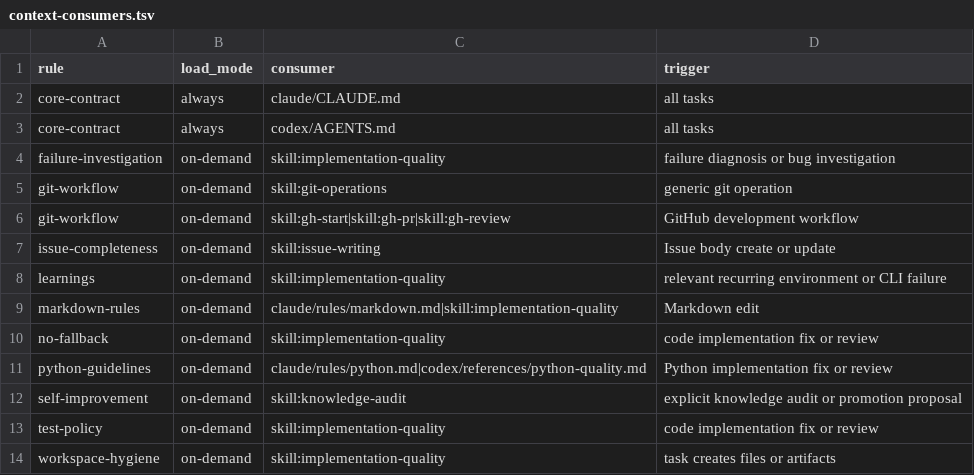
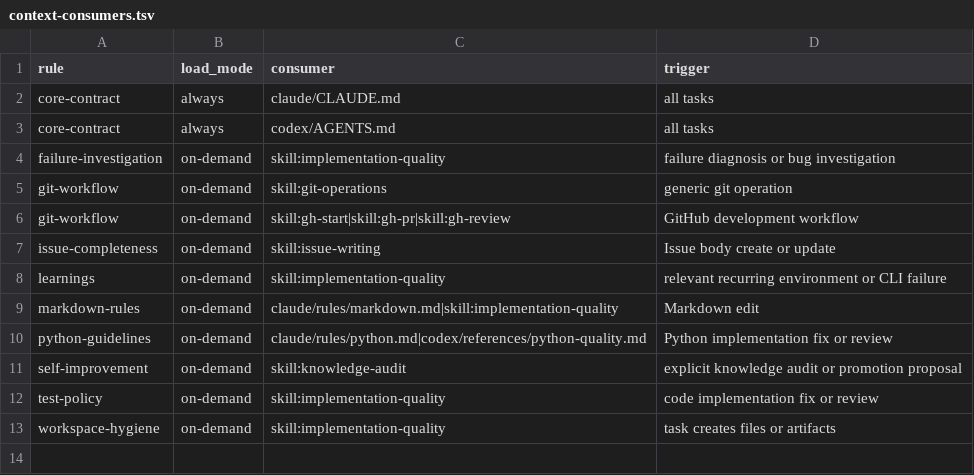
Before and after one commit to trow126/agents-toolkit, a TSV file: docs/contracts/context-consumers.tsv, drawn as a sheet.

```diff
--- a/docs/contracts/context-consumers.tsv
+++ b/docs/contracts/context-consumers.tsv
@@ -9,3 +9,2 @@ learnings	on-demand	skill:implementation-quality	relevant recurring environment
 markdown-rules	on-demand	claude/rules/markdown.md|skill:implementation-quality	Markdown edit
-no-fallback	on-demand	skill:implementation-quality	code implementation fix or review
 python-guidelines	on-demand	claude/rules/python.md|codex/references/python-quality.md	Python implementation fix or review
```
Also changed, not shown: docs/reports/inventory-elements.tsv, 8 other files.
